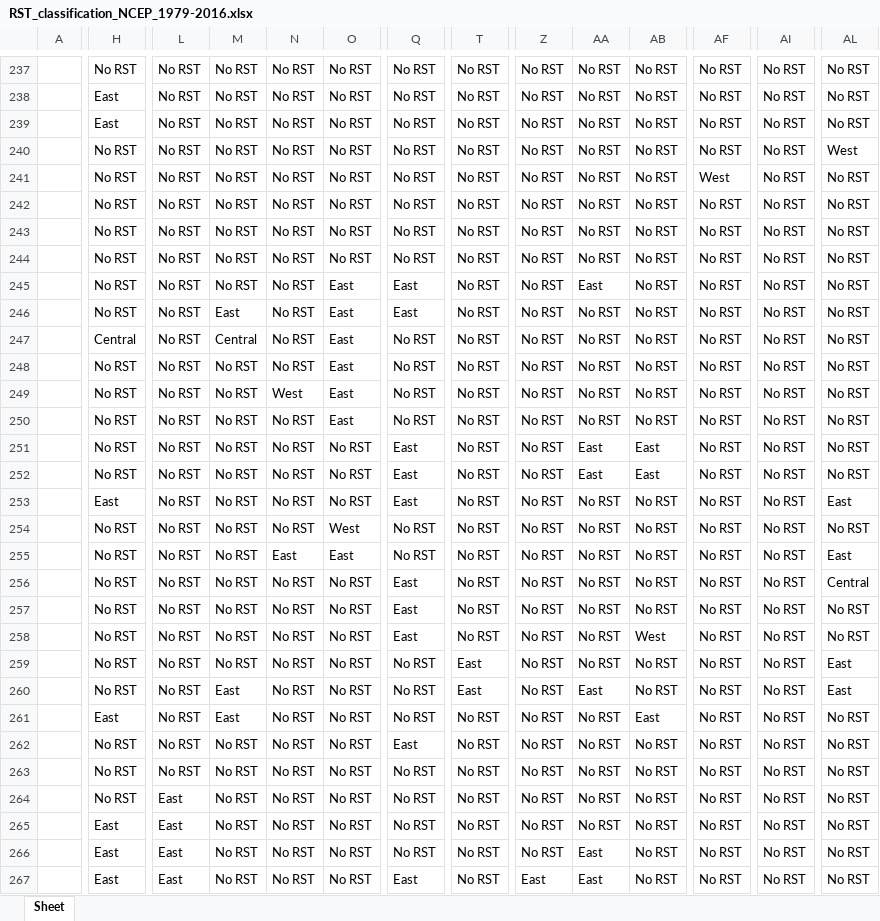
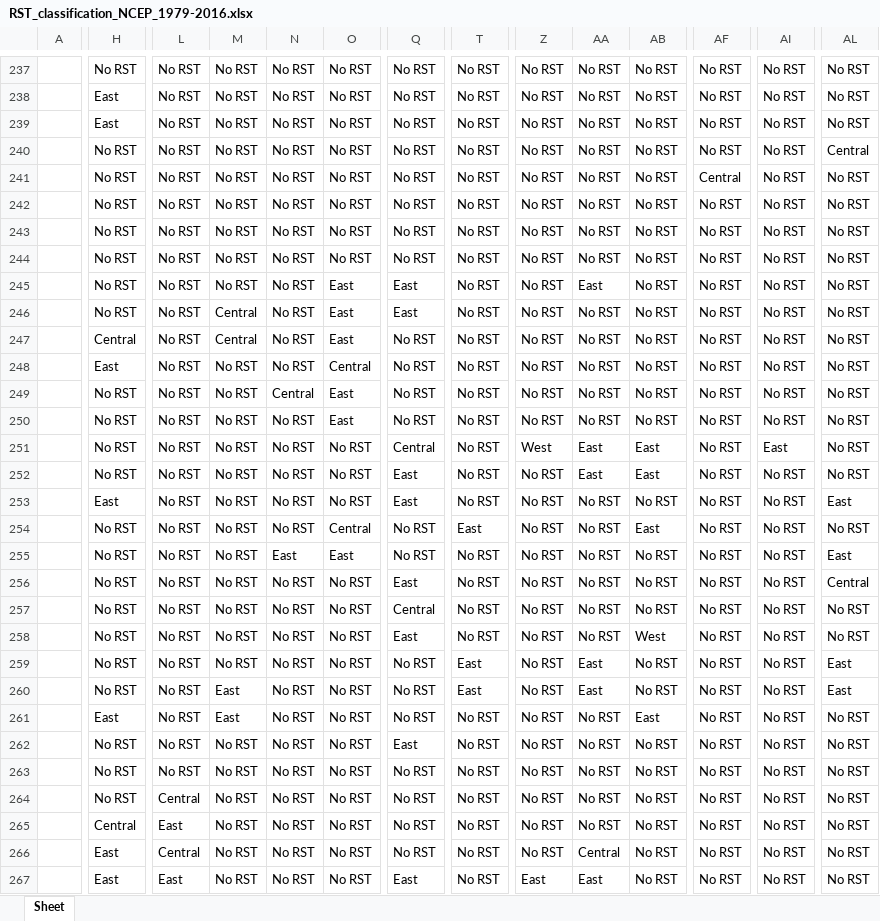
Before and after one commit to hatzvika/RSTs, an Excel workbook: python/Statistics/Results/RST_classification_NCEP_1979-2016.xlsx, sheet Sheet, drawn as a sheet; only a part is shown, gaps mark what is left out; values as stored, in another font and other column widths than the file's, no borders; the diff covers the shown part only; the diff names each change by its address in the sheet, - before the commit and + after, or states it on an @@ line.

```diff
--- a/python/Statistics/Results/RST_classification_NCEP_1979-2016.xlsx (sheet Sheet)
+++ b/python/Statistics/Results/RST_classification_NCEP_1979-2016.xlsx (sheet Sheet)
-AL240: West
+AL240: Central
-AF241: West
+AF241: Central
-M246: East
+M246: Central
-H248: No RST
+H248: East
-O248: East
+O248: Central
-N249: West
+N249: Central
-Q251: East
+Q251: Central
-Z251: No RST
+Z251: West
-AI251: No RST
+AI251: East
-O254: West
+O254: Central
-T254: No RST
+T254: East
-AB254: No RST
+AB254: East
-Q257: East
+Q257: Central
-AA259: No RST
+AA259: East
-L264: East
+L264: Central
-H265: East
+H265: Central
-L266: East
+L266: Central
-AA266: East
+AA266: Central
```
Also changed, not shown: 456 edited cells elsewhere in this sheet, python/Statistics/Results/RST_classification_ERA_1979-2016.xlsx, python/Statistics/Results/RST_classification_ERA_2.5_1979-2016.xlsx, 8 other files.
